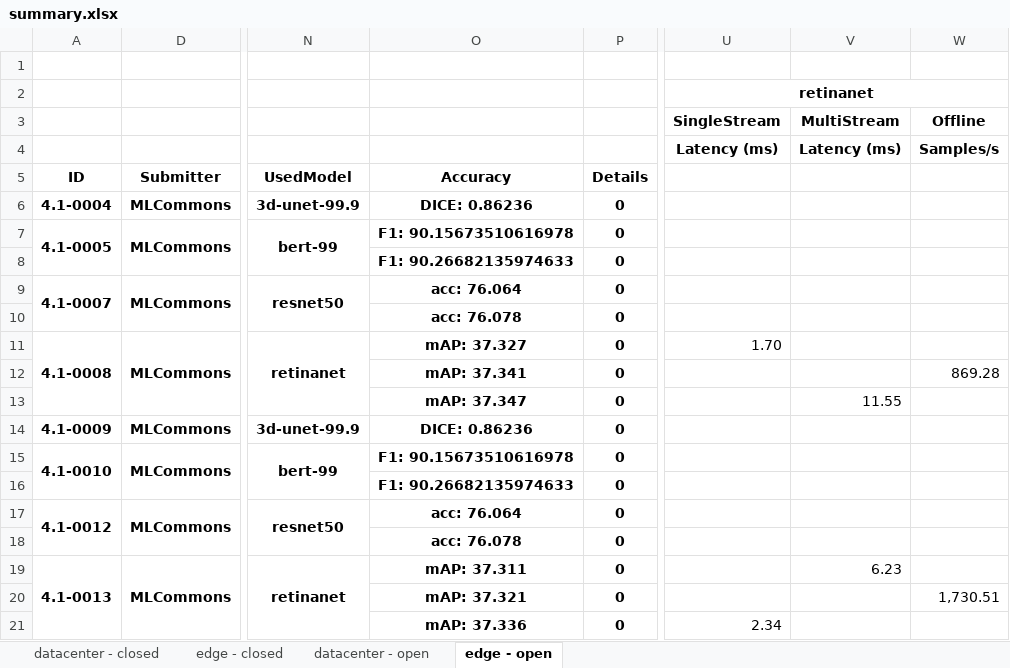
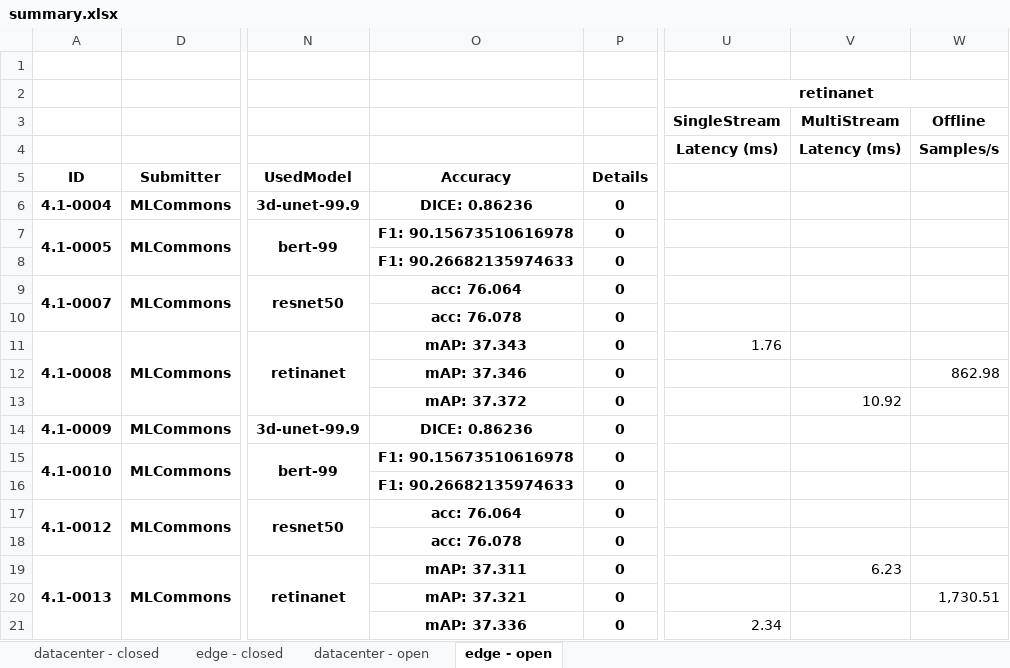
Before and after one commit to mlcommons/mlperf_inference_unofficial_submissions_v5.0, an Excel workbook: summary.xlsx, sheet edge - open, drawn as a sheet; only a part is shown, gaps mark what is left out; values as stored, in another font and other column widths than the file's, no borders; conditional formats not drawn; the diff names each change by its address in the sheet, - before the commit and + after, or states it on an @@ line.

```diff
--- a/summary.xlsx (sheet edge - open)
+++ b/summary.xlsx (sheet edge - open)
-O11: mAP: 37.327
+O11: mAP: 37.343
-U11: 1.70
+U11: 1.76
-O12: mAP: 37.341
+O12: mAP: 37.346
-W12: 869.28
+W12: 862.98
-O13: mAP: 37.347
+O13: mAP: 37.372
-V13: 11.55
+V13: 10.92
```
Also changed, not shown: sheet datacenter - open, 4 other files.
